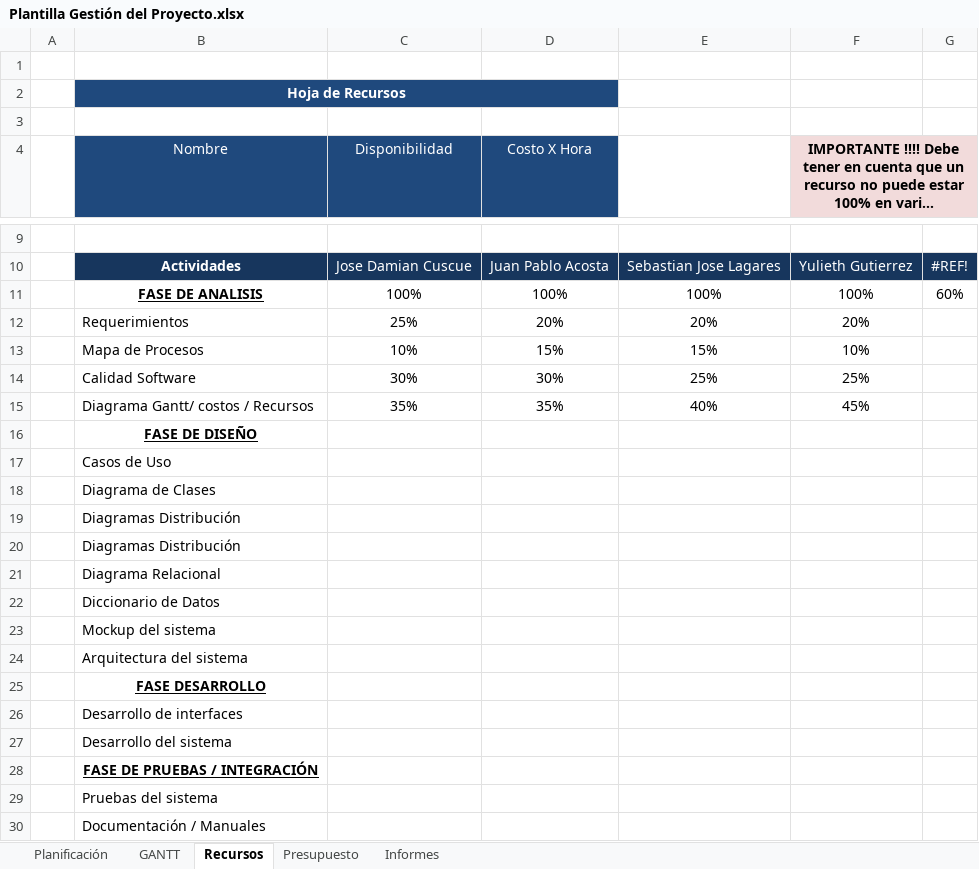
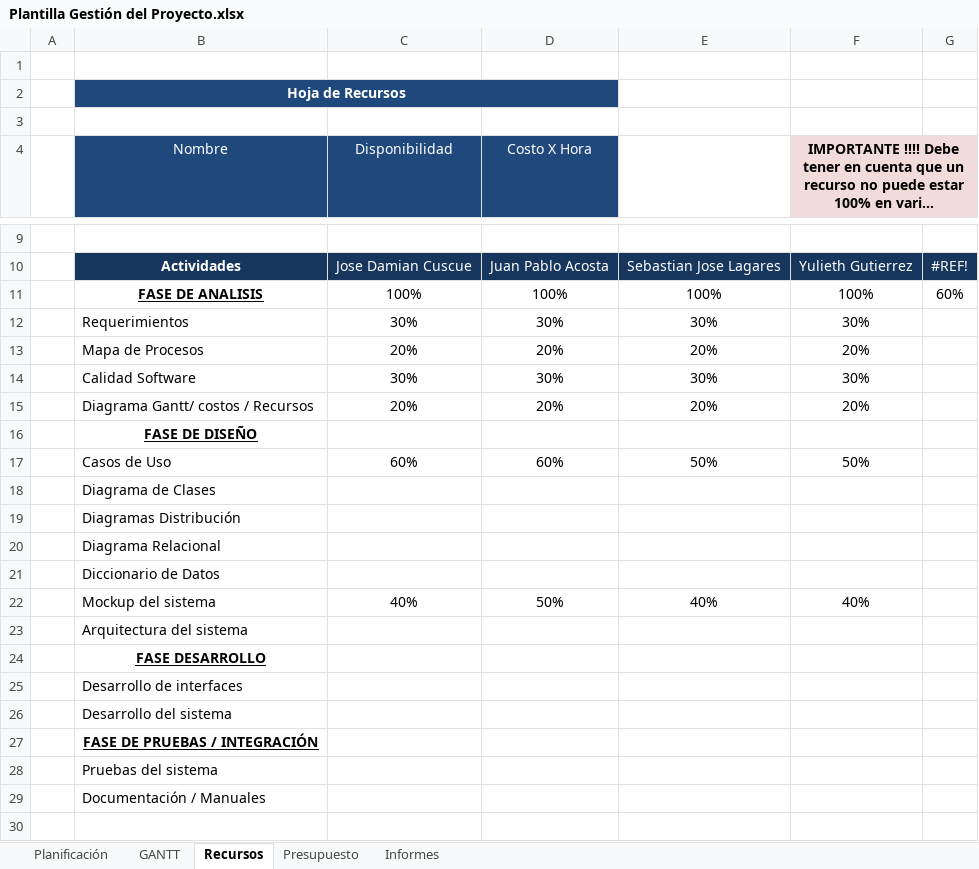
Before and after one commit to juanpa2723/INVENTARIO, an Excel workbook: Diagrama de Gant/Plantilla Gestión del Proyecto.xlsx, sheet Recursos, drawn as a sheet; only a part is shown, gaps mark what is left out; long unchanged cells end in …; values as stored, in another font and other column widths than the file's, no borders; removed rows and columns are numbered as before the commit, all else as after; the diff names each change by its address in the sheet, - before the commit and + after, or states it on an @@ line.

Commit message:
Update Plantilla Gestión del Proyecto.xlsx

```diff
--- a/Diagrama de Gant/Plantilla Gestión del Proyecto.xlsx (sheet Recursos)
+++ b/Diagrama de Gant/Plantilla Gestión del Proyecto.xlsx (sheet Recursos)
-C12 (Disponibilidad): 25%
+C12 (Disponibilidad): 30%
-D12 (Costo X Hora): 20%
+D12 (Costo X Hora): 30%
-E12: 20%
+E12: 30%
-F12: 20%
+F12: 30%
-C13 (Disponibilidad): 10%
+C13 (Disponibilidad): 20%
-D13 (Costo X Hora): 15%
+D13 (Costo X Hora): 20%
-E13: 15%
+E13: 20%
-F13: 10%
+F13: 20%
-E14: 25%
+E14: 30%
-F14: 25%
+F14: 30%
-C15 (Disponibilidad): 35%
+C15 (Disponibilidad): 20%
-D15 (Costo X Hora): 35%
+D15 (Costo X Hora): 20%
-E15: 40%
+E15: 20%
-F15: 45%
+F15: 20%
-C17 (Disponibilidad): (empty)
+C17 (Disponibilidad): 60%
-D17 (Costo X Hora): (empty)
+D17 (Costo X Hora): 60%
-E17: (empty)
+E17: 50%
-F17: (empty)
+F17: 50%
-row 19:  | Diagramas Distribución
-C22 (Disponibilidad): (empty)
+C22 (Disponibilidad): 40%
-D22 (Costo X Hora): (empty)
+D22 (Costo X Hora): 50%
-E22: (empty)
+E22: 40%
-F22: (empty)
+F22: 40%
```
Also changed, not shown: sheet Planificación, sheet Presupuesto, hidden cells, charts or pictures.
